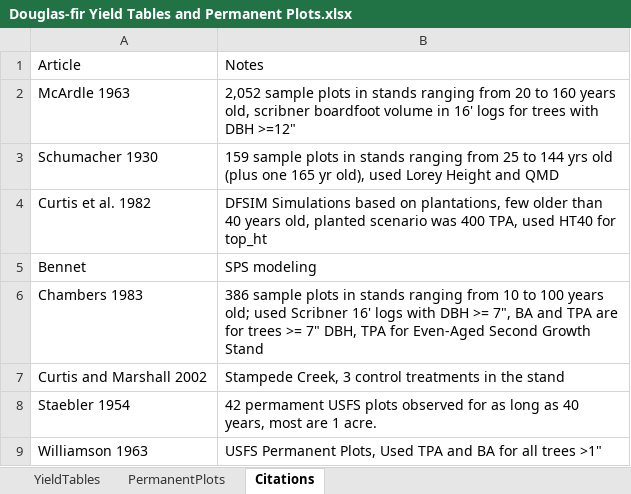
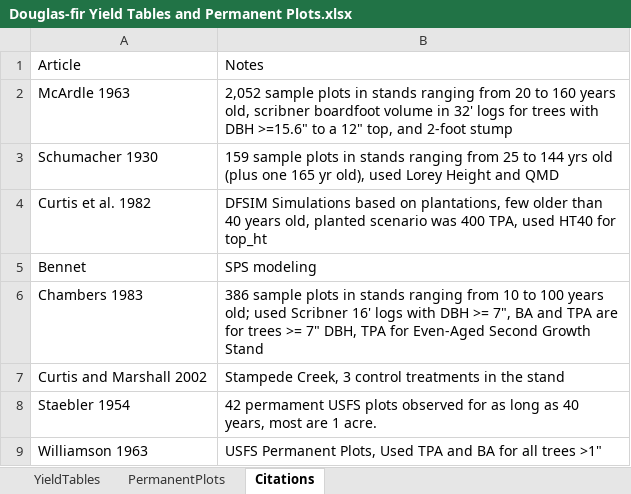
Before and after one commit to Ecotrust/FSC_Case_Studies, an Excel workbook: ORGANON_yield_analysis/Douglas-fir Yield Tables and Permanent Plots.xlsx, sheet Citations, drawn as a sheet; values as stored, in another font and other column widths than the file's, no borders; the diff names each change by its address in the sheet, - before the commit and + after, or states it on an @@ line.

```diff
--- a/ORGANON_yield_analysis/Douglas-fir Yield Tables and Permanent Plots.xlsx (sheet Citations)
+++ b/ORGANON_yield_analysis/Douglas-fir Yield Tables and Permanent Plots.xlsx (sheet Citations)
-B2: …volume in 16' logs for trees with DBH >=12"
+B2: …volume in 32' logs for trees with DBH >=15.6" to a 12" top, and 2-foot stump
```
Also changed, not shown: sheet YieldTables, 1 other file.
